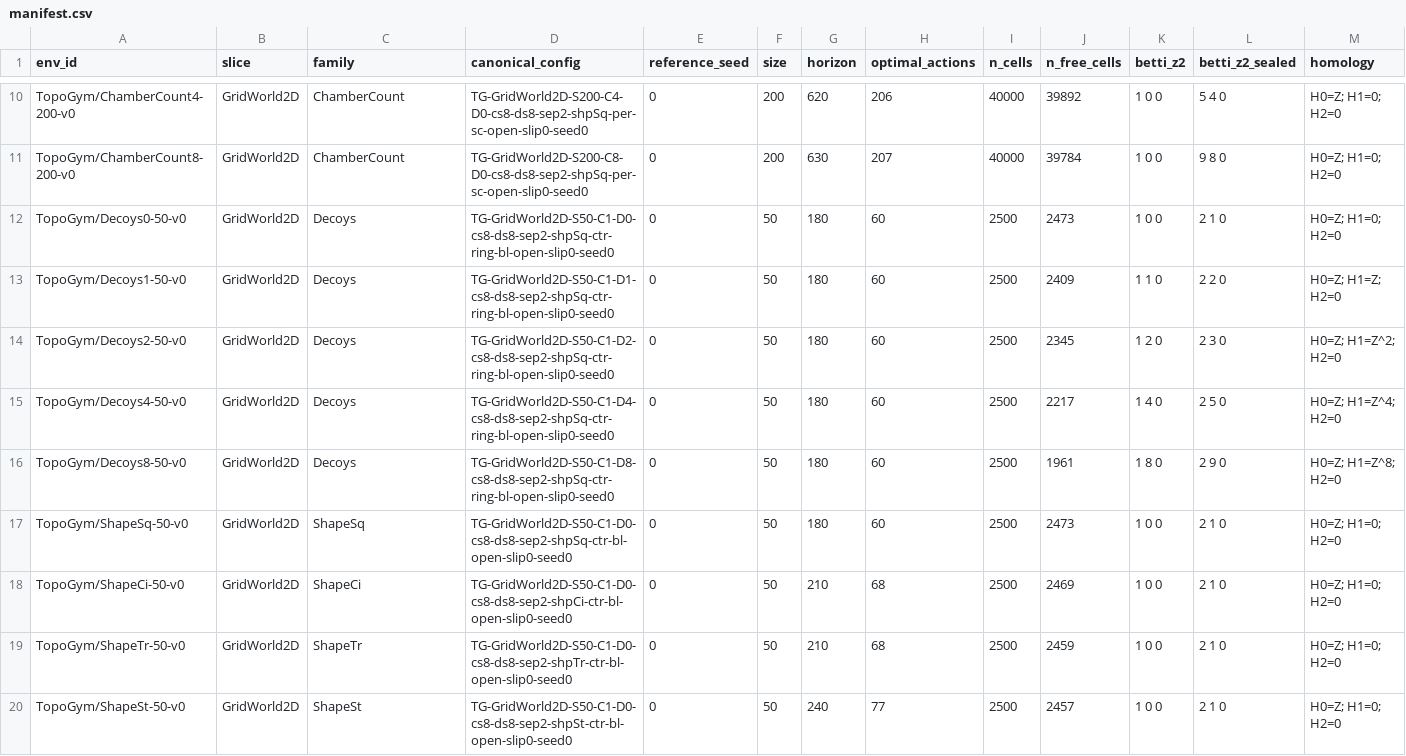
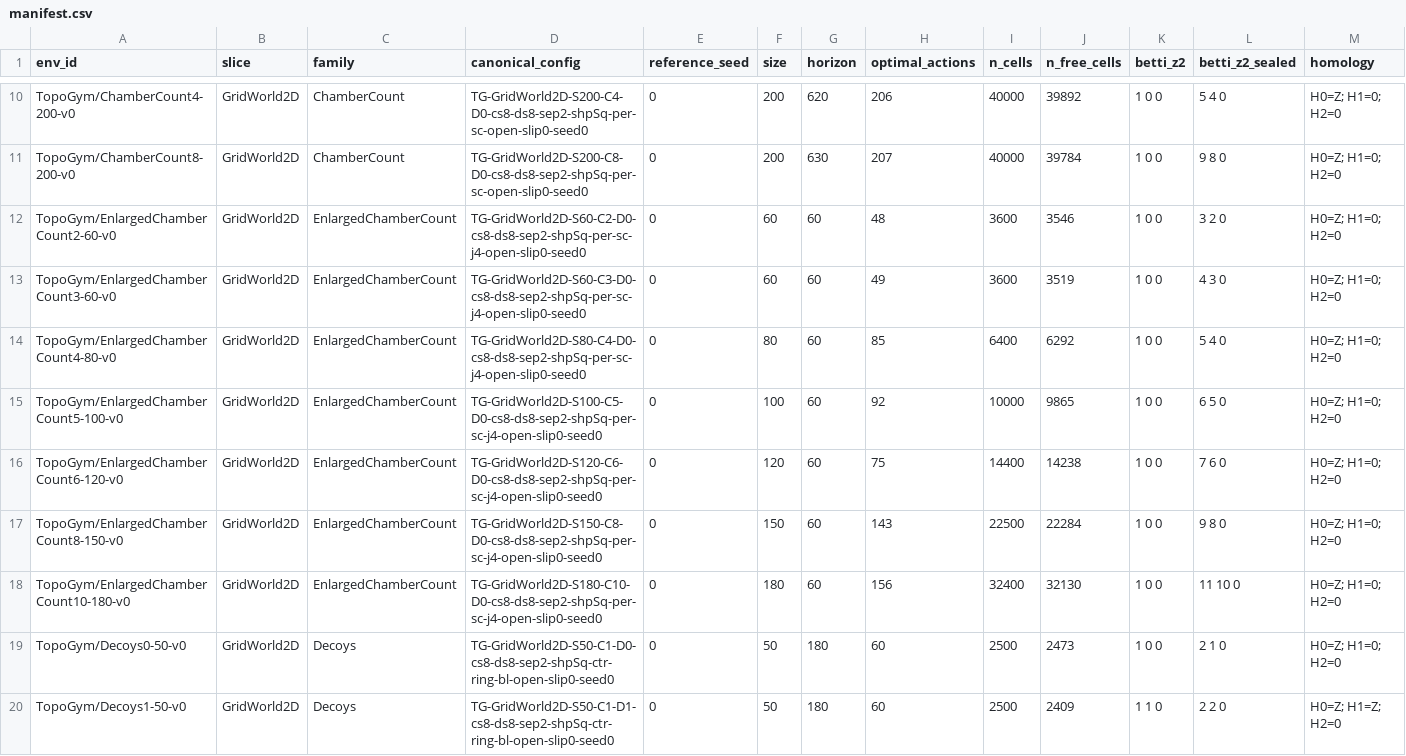
Before and after one commit to jcarlson212/TopoGym, a CSV file: docs/manifest.csv, drawn as a sheet; only a part is shown, gaps mark what is left out; the shorter side is filled out with more unchanged rows.

```diff
--- a/docs/manifest.csv
+++ b/docs/manifest.csv
@@ -11,2 +11,9 @@ TopoGym/ChamberCount4-200-v0,GridWorld2D,ChamberCount,TG-GridWorld2D-S200-C4-D0-
 TopoGym/ChamberCount8-200-v0,GridWorld2D,ChamberCount,TG-GridWorld2D-S200-C8-D0-cs8-ds8-sep2-shpSq-per-sc-open-slip0-seed0,0,200,630,207,40000,39784,1 0 0,9 8 0,H0=Z; H1=0; H2=0
+TopoGym/EnlargedChamberCount2-60-v0,GridWorld2D,EnlargedChamberCount,TG-GridWorld2D-S60-C2-D0-cs8-ds8-sep2-shpSq-per-sc-j4-open-slip0-seed0,0,60,60,48,3600,3546,1 0 0,3 2 0,H0=Z; H1=0; H2=0
+TopoGym/EnlargedChamberCount3-60-v0,GridWorld2D,EnlargedChamberCount,TG-GridWorld2D-S60-C3-D0-cs8-ds8-sep2-shpSq-per-sc-j4-open-slip0-seed0,0,60,60,49,3600,3519,1 0 0,4 3 0,H0=Z; H1=0; H2=0
+TopoGym/EnlargedChamberCount4-80-v0,GridWorld2D,EnlargedChamberCount,TG-GridWorld2D-S80-C4-D0-cs8-ds8-sep2-shpSq-per-sc-j4-open-slip0-seed0,0,80,60,85,6400,6292,1 0 0,5 4 0,H0=Z; H1=0; H2=0
+TopoGym/EnlargedChamberCount5-100-v0,GridWorld2D,EnlargedChamberCount,TG-GridWorld2D-S100-C5-D0-cs8-ds8-sep2-shpSq-per-sc-j4-open-slip0-seed0,0,100,60,92,10000,9865,1 0 0,6 5 0,H0=Z; H1=0; H2=0
+TopoGym/EnlargedChamberCount6-120-v0,GridWorld2D,EnlargedChamberCount,TG-GridWorld2D-S120-C6-D0-cs8-ds8-sep2-shpSq-per-sc-j4-open-slip0-seed0,0,120,60,75,14400,14238,1 0 0,7 6 0,H0=Z; H1=0; H2=0
+TopoGym/EnlargedChamberCount8-150-v0,GridWorld2D,EnlargedChamberCount,TG-GridWorld2D-S150-C8-D0-cs8-ds8-sep2-shpSq-per-sc-j4-open-slip0-seed0,0,150,60,143,22500,22284,1 0 0,9 8 0,H0=Z; H1=0; H2=0
+TopoGym/EnlargedChamberCount10-180-v0,GridWorld2D,EnlargedChamberCount,TG-GridWorld2D-S180-C10-D0-cs8-ds8-sep2-shpSq-per-sc-j4-open-slip0-seed0,0,180,60,156,32400,32130,1 0 0,11 10 0,H0=Z; H1=0; H2=0
 TopoGym/Decoys0-50-v0,GridWorld2D,Decoys,TG-GridWorld2D-S50-C1-D0-cs8-ds8-sep2-shpSq-ctr-ring-bl-open-slip0-seed0,0,50,180,60,2500,2473,1 0 0,2 1 0,H0=Z; H1=0; H2=0
```
Also changed, not shown: 8 other files.
